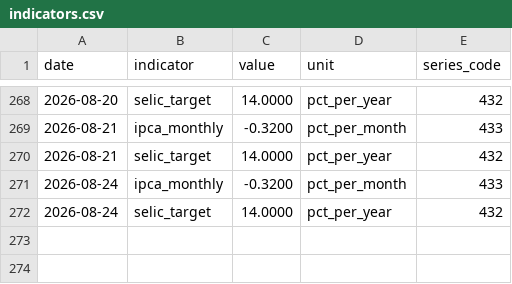
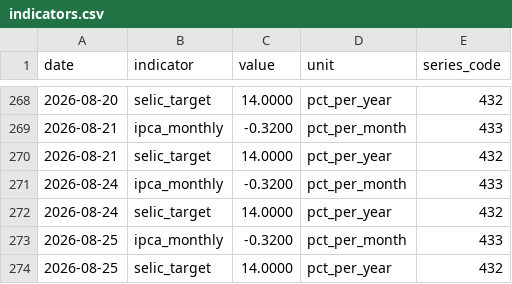
Before and after one commit to mrcrdg/brl-eur-monitor, a CSV file: data/curated/indicators.csv, drawn as a sheet; only a part is shown, gaps mark what is left out.

```diff
--- a/data/curated/indicators.csv
+++ b/data/curated/indicators.csv
@@ -272 +272,3 @@ date,indicator,value,unit,series_code
 2026-08-24,selic_target,14.0000,pct_per_year,432
+2026-08-25,ipca_monthly,-0.3200,pct_per_month,433
+2026-08-25,selic_target,14.0000,pct_per_year,432
```
Also changed, not shown: data/curated/fx_rates.csv, data/curated/reconciliation.csv, 4 other files.
